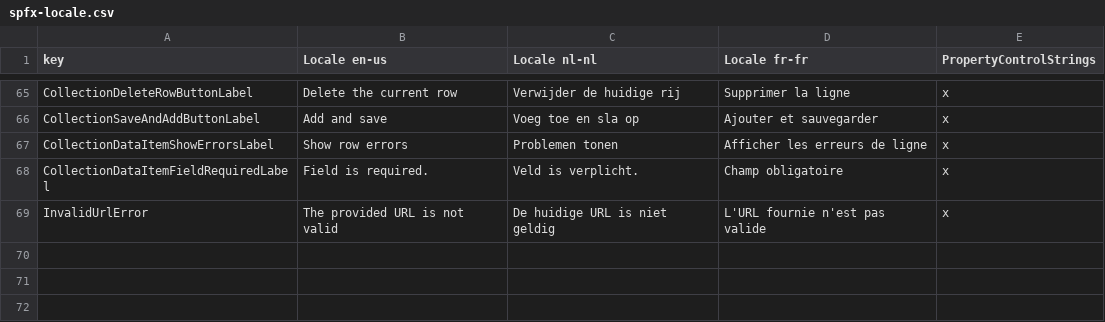
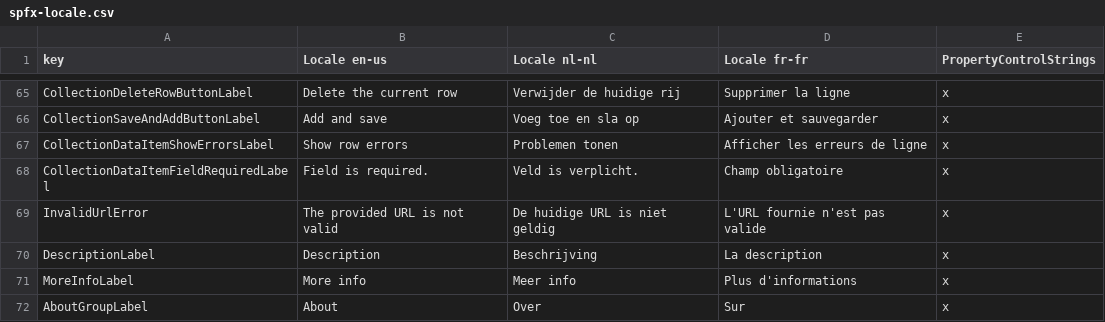
Before and after one commit to pnp/sp-dev-fx-property-controls, a CSV file: spfx-locale.csv, drawn as a sheet; only a part is shown, gaps mark what is left out; the diff names each change by its address in the sheet, - before the commit and + after, or states it on an @@ line.

Commit message:
#106 #108 - Added translations + small code changes

```diff
--- a/spfx-locale.csv
+++ b/spfx-locale.csv
+row 70: DescriptionLabel | Description | Beschrijving | La description | x
+row 71: MoreInfoLabel | More info | Meer info | Plus d'informations | x
+row 72: AboutGroupLabel | About | Over | Sur | x
```
Also changed, not shown: 5 other files.
